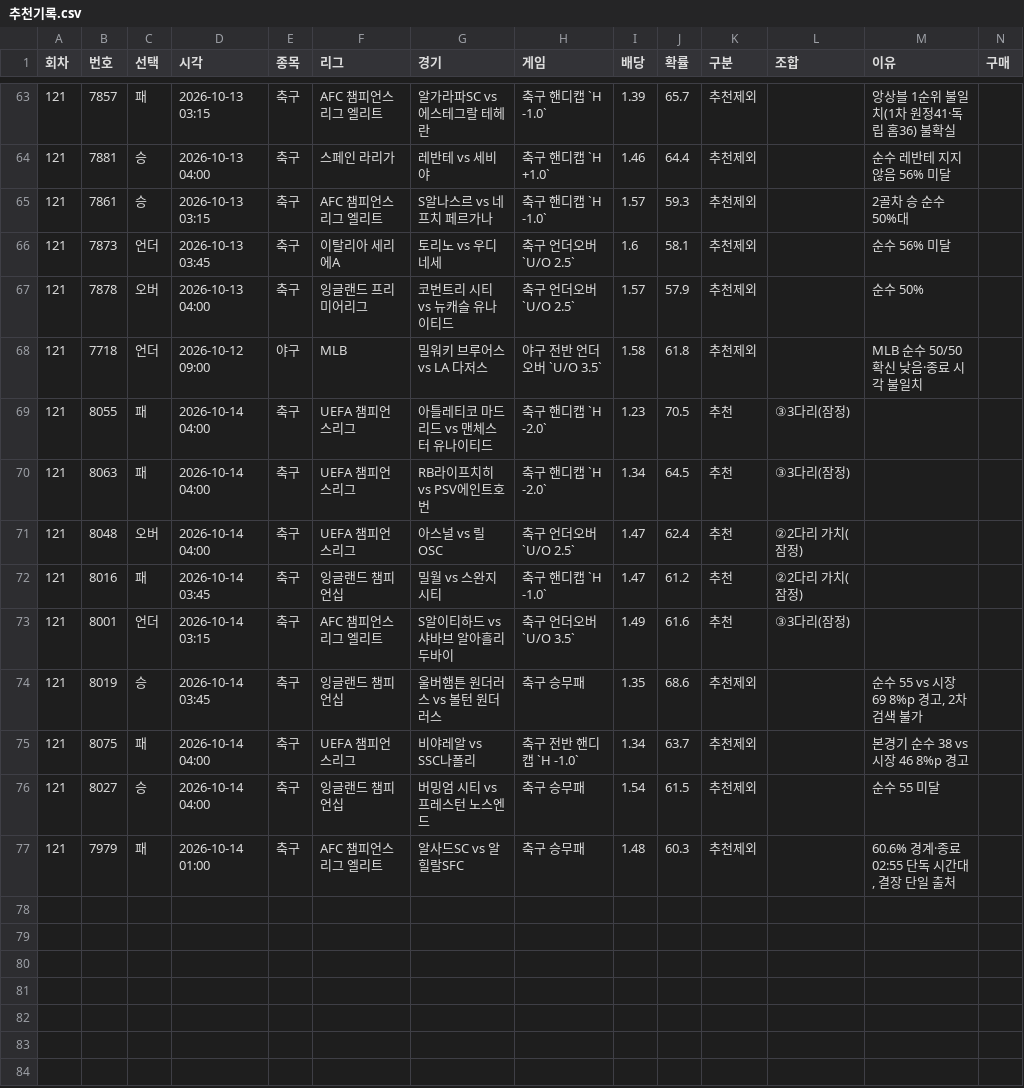
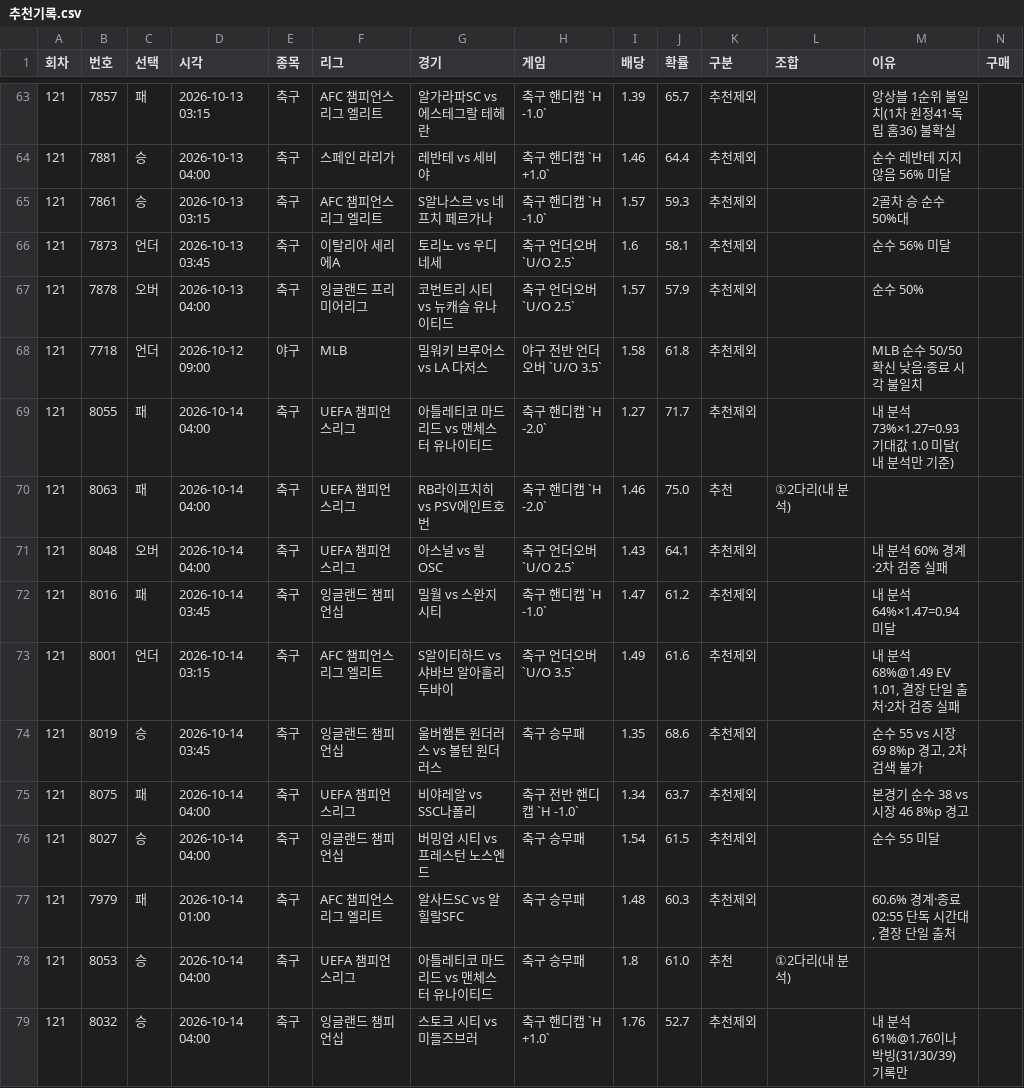
Before and after one commit to Mrzero-00/ai-playground, a CSV file: 승부예측 프로그램/추천기록.csv, drawn as a sheet; only a part is shown, gaps mark what is left out; rows hold the shown columns only; the diff names each change by its address in the sheet, - before the commit and + after, or states it on an @@ line.

```diff
--- a/승부예측 프로그램/추천기록.csv
+++ b/승부예측 프로그램/추천기록.csv
-I69 (배당): 1.23
+I69 (배당): 1.27
-J69 (확률): 70.5
+J69 (확률): 71.7
-K69 (구분): 추천
+K69 (구분): 추천제외
-L69 (조합): ③3다리(잠정)
+L69 (조합): (empty)
-M69 (이유): (empty)
+M69 (이유): 내 분석 73%×1.27=0.93 기대값 1.0 미달(내 분석만 기준)
-I70 (배당): 1.34
+I70 (배당): 1.46
-J70 (확률): 64.5
+J70 (확률): 75.0
-L70 (조합): ③3다리(잠정)
+L70 (조합): ①2다리(내 분석)
-I71 (배당): 1.47
+I71 (배당): 1.43
-J71 (확률): 62.4
+J71 (확률): 64.1
-K71:K73 (구분): 추천
+K71:K73 (구분): 추천제외
-L71:L72 (조합): ②2다리 가치(잠정)
+L71:L72 (조합): (empty)
-M71 (이유): (empty)
+M71 (이유): 내 분석 60% 경계·2차 검증 실패
-M72 (이유): (empty)
+M72 (이유): 내 분석 64%×1.47=0.94 미달
-L73 (조합): ③3다리(잠정)
+L73 (조합): (empty)
-M73 (이유): (empty)
+M73 (이유): 내 분석 68%@1.49 EV 1.01, 결장 단일 출처·2차 검증 실패
+row 78: 121 | 8053 | 승 | 2026-10-14 04:00 | 축구 | UEFA 챔피언스리그 | 아틀레티코 마드리드 vs 맨체스터 유나이티드 | 축구 승무패 | 1.8 | 61.0 | 추천 | ①2다리(내 분석)
+row 79: 121 | 8032 | 승 | 2026-10-14 04:00 | 축구 | 잉글랜드 챔피언십 | 스토크 시티 vs 미들즈브러 | 축구 핸디캡 `H +1.0` | 1.76 | 52.7 | 추천제외 |  | 내 분석 61%@1.76이나 박빙(31/30/39) 기록만
```
Also changed, not shown: 승부예측 프로그램/구매기록.csv, 승부예측 프로그램/구매일정.csv, 6 other files.
